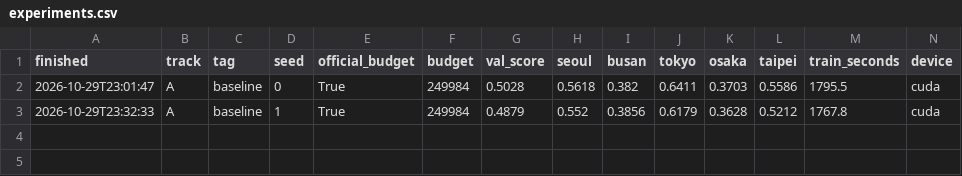
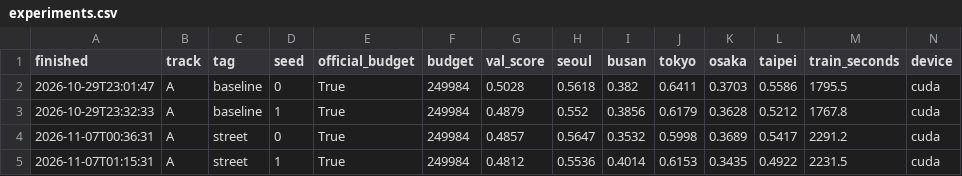
Before and after one commit to slowwbluee/mas1004-assignment2, a CSV file: experiments.csv, drawn as a sheet; only a part is shown; rows hold the shown columns only; the diff names each change by its address in the sheet, - before the commit and + after, or states it on an @@ line.

Commit message:
Log the street results and the drop rule (street)

```diff
--- a/experiments.csv
+++ b/experiments.csv
+row 4: 2026-11-07T00:36:31 | A | street | 0 | True | 249984 | 0.4857 | 0.5647 | 0.3532 | 0.5998 | 0.3689 | 0.5417 | 2291.2 | cuda
+row 5: 2026-11-07T01:15:31 | A | street | 1 | True | 249984 | 0.4812 | 0.5536 | 0.4014 | 0.6153 | 0.3435 | 0.4922 | 2231.5 | cuda
```
Also changed, not shown: 1 other file.
